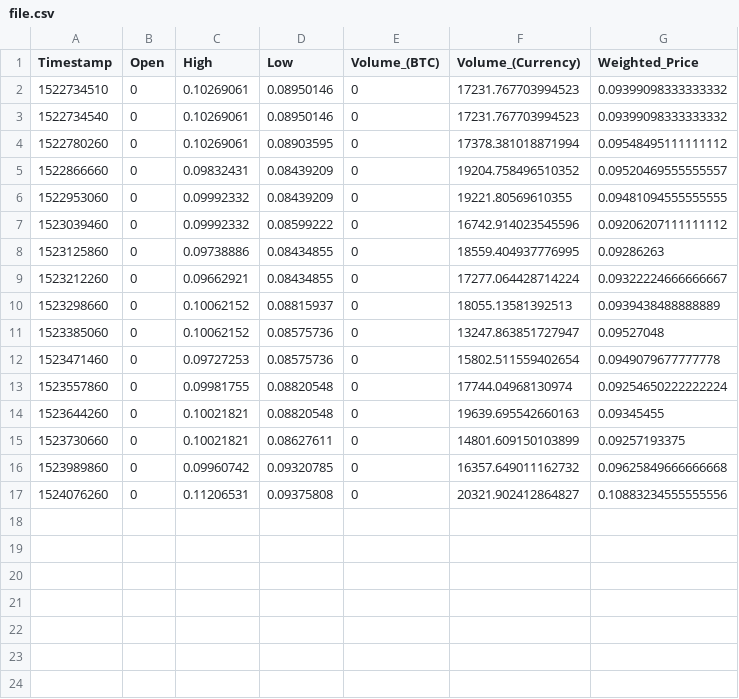
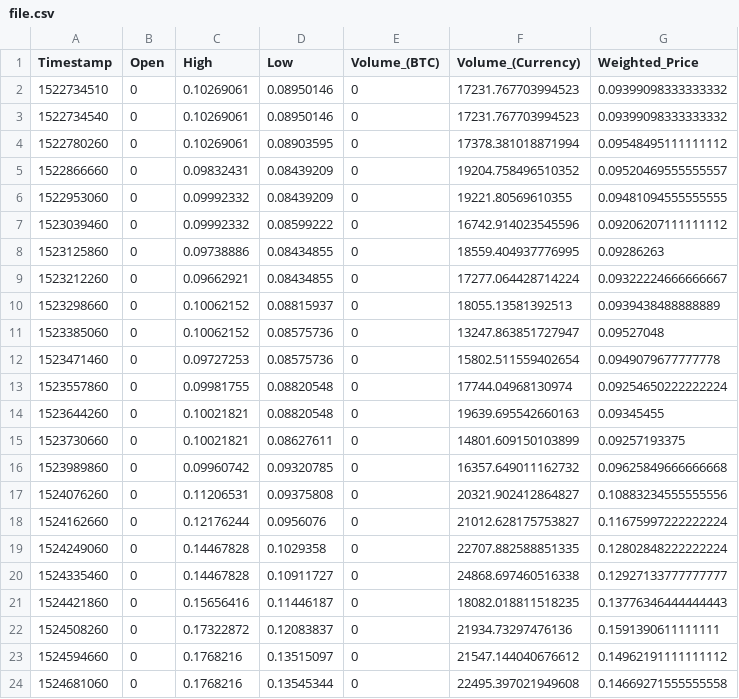
Before and after one commit to Bloc10FinTech/totalcryptosdata, a CSV file: assets/excel/file.csv, drawn as a sheet; the diff names each change by its address in the sheet, - before the commit and + after, or states it on an @@ line.

```diff
--- a/assets/excel/file.csv
+++ b/assets/excel/file.csv
+row 18: 1524162660 | 0 | 0.12176244 | 0.0956076 | 0 | 21012.628175753827 | 0.11675997222222224
+row 19: 1524249060 | 0 | 0.14467828 | 0.1029358 | 0 | 22707.882588851335 | 0.12802848222222224
+row 20: 1524335460 | 0 | 0.14467828 | 0.10911727 | 0 | 24868.697460516338 | 0.12927133777777777
+row 21: 1524421860 | 0 | 0.15656416 | 0.11446187 | 0 | 18082.018811518235 | 0.13776346444444443
+row 22: 1524508260 | 0 | 0.17322872 | 0.12083837 | 0 | 21934.73297476136 | 0.1591390611111111
+row 23: 1524594660 | 0 | 0.1768216 | 0.13515097 | 0 | 21547.144040676612 | 0.14962191111111112
+row 24: 1524681060 | 0 | 0.1768216 | 0.13545344 | 0 | 22495.397021949608 | 0.14669271555555558
```
Also changed, not shown: 5 other files.
